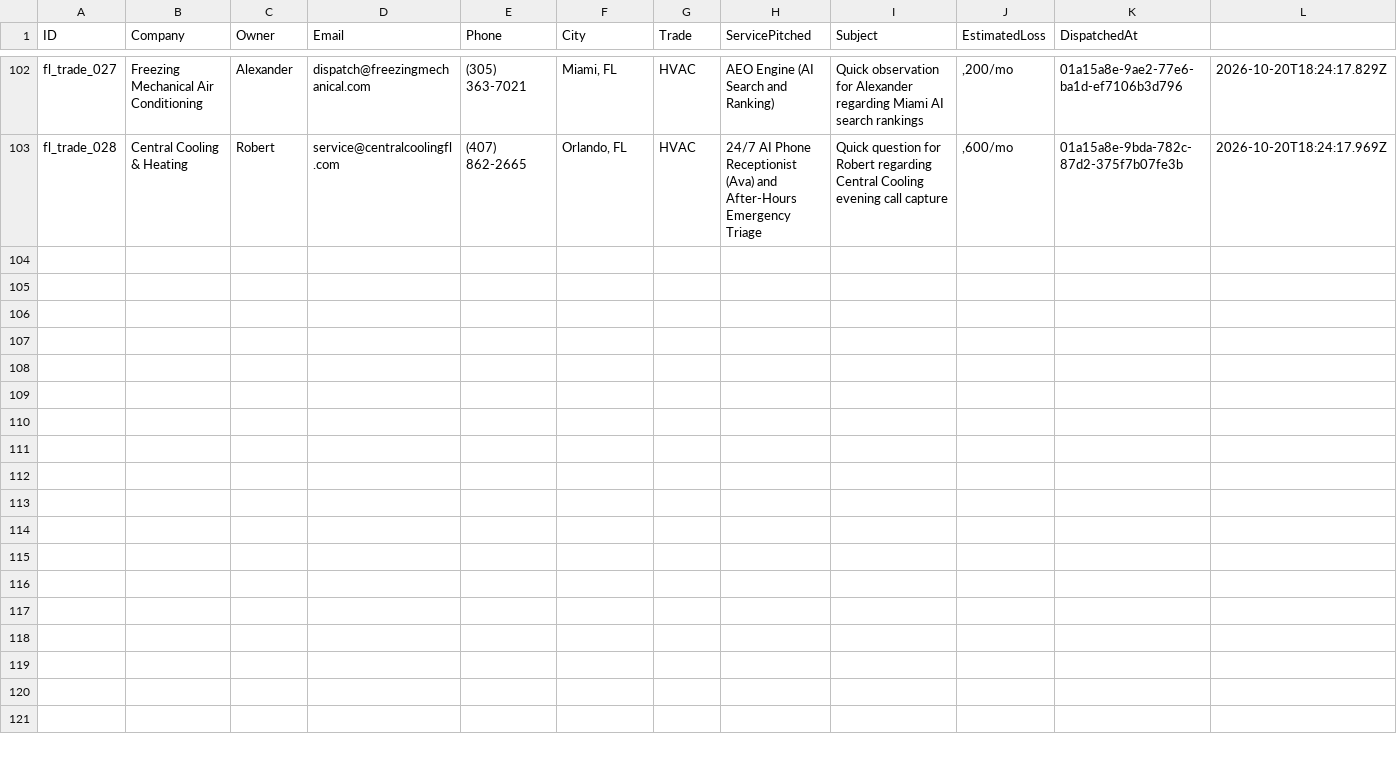
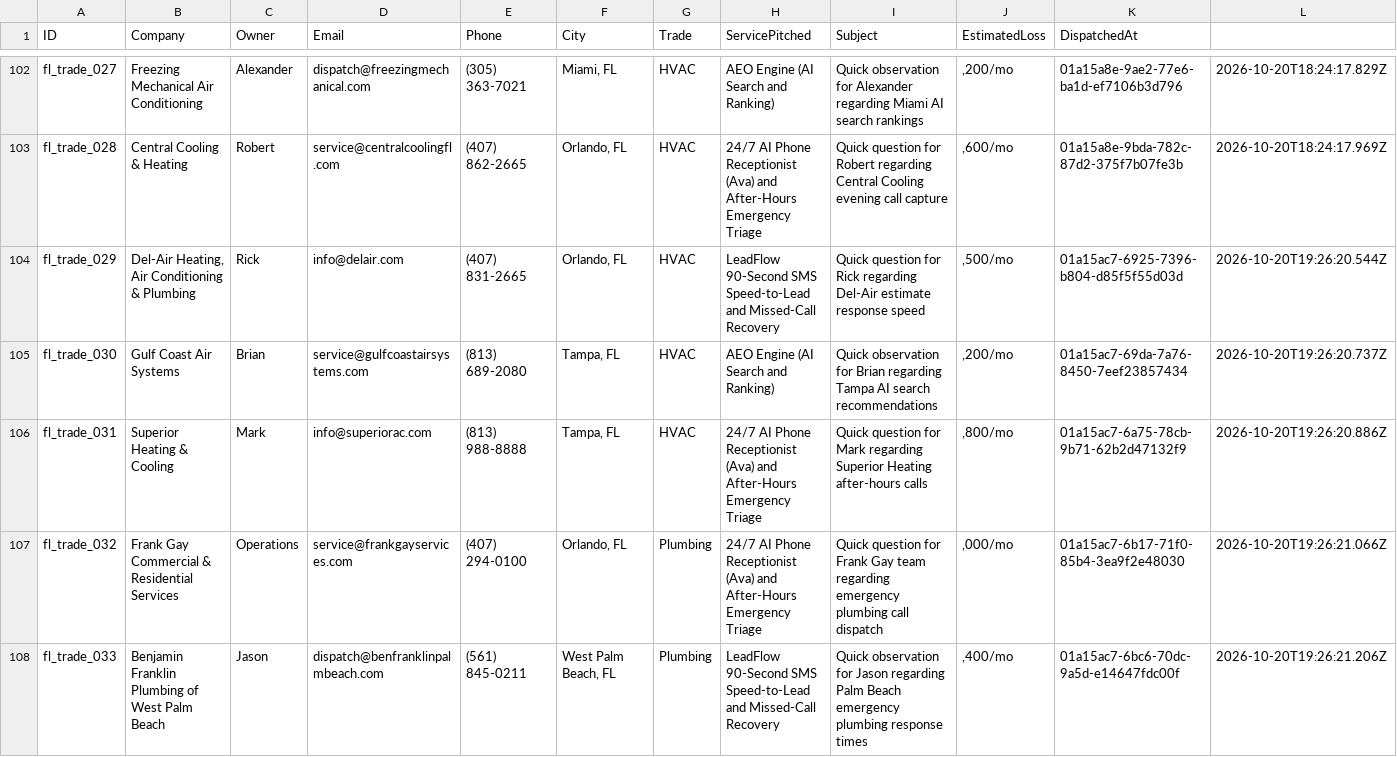
Before and after one commit to hluke2057-hub/Vantorxsolutions, a CSV file: data/outbound_cloud_campaign.csv, drawn as a sheet; only a part is shown, gaps mark what is left out.

Commit message:
chore(cloud-autopilot): 24/7 autonomous dispatch cycle completed [skip ci]

```diff
--- a/data/outbound_cloud_campaign.csv
+++ b/data/outbound_cloud_campaign.csv
@@ -103 +103,6 @@ ID,Company,Owner,Email,Phone,City,Trade,ServicePitched,Subject,EstimatedLoss,Dis
 "fl_trade_028","Central Cooling & Heating","Robert","service@centralcoolingfl.com","(407) 862-2665","Orlando, FL","HVAC","24/7 AI Phone Receptionist (Ava) and After-Hours Emergency Triage","Quick question for Robert regarding Central Cooling evening call capture",",600/mo","01a15a8e-9bda-782c-87d2-375f7b07fe3b","2026-10-20T18:24:17.969Z"
+"fl_trade_029","Del-Air Heating, Air Conditioning & Plumbing","Rick","info@delair.com","(407) 831-2665","Orlando, FL","HVAC","LeadFlow 90-Second SMS Speed-to-Lead and Missed-Call Recovery","Quick question for Rick regarding Del-Air estimate response speed",",500/mo","01a15ac7-6925-7396-b804-d85f5f55d03d","2026-10-20T19:26:20.544Z"
+"fl_trade_030","Gulf Coast Air Systems","Brian","service@gulfcoastairsystems.com","(813) 689-2080","Tampa, FL","HVAC","AEO Engine (AI Search and Ranking)","Quick observation for Brian regarding Tampa AI search recommendations",",200/mo","01a15ac7-69da-7a76-8450-7eef23857434","2026-10-20T19:26:20.737Z"
+"fl_trade_031","Superior Heating & Cooling","Mark","info@superiorac.com","(813) 988-8888","Tampa, FL","HVAC","24/7 AI Phone Receptionist (Ava) and After-Hours Emergency Triage","Quick question for Mark regarding Superior Heating after-hours calls",",800/mo","01a15ac7-6a75-78cb-9b71-62b2d47132f9","2026-10-20T19:26:20.886Z"
+"fl_trade_032","Frank Gay Commercial & Residential Services","Operations","service@frankgayservices.com","(407) 294-0100","Orlando, FL","Plumbing","24/7 AI Phone Receptionist (Ava) and After-Hours Emergency Triage","Quick question for Frank Gay team regarding emergency plumbing call dispatch",",000/mo","01a15ac7-6b17-71f0-85b4-3ea9f2e48030","2026-10-20T19:26:21.066Z"
+"fl_trade_033","Benjamin Franklin Plumbing of West Palm Beach","Jason","dispatch@benfranklinpalmbeach.com","(561) 845-0211","West Palm Beach, FL","Plumbing","LeadFlow 90-Second SMS Speed-to-Lead and Missed-Call Recovery","Quick observation for Jason regarding Palm Beach emergency plumbing response times",",400/mo","01a15ac7-6bc6-70dc-9a5d-e14647fdc00f","2026-10-20T19:26:21.206Z"
```
Also changed, not shown: 4 other files.
